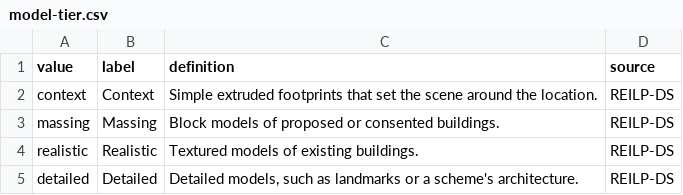
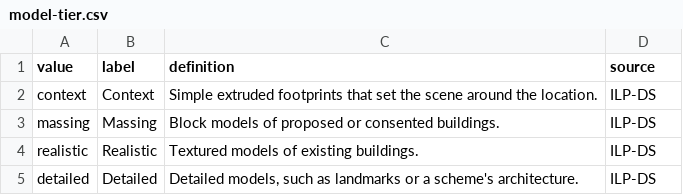
Before and after one commit to Data-for-change-makers/ilp-ds, a CSV file: codelists/model-tier.csv, drawn as a sheet.

Commit message:
Rename to ILP-DS and add asset-classes (0.2-draft)
Renamed from REILP-DS to ILP-DS (Investment Location Profile-Data Standard) as the scope now covers infrastructure as well as real estate: file names, namespace, schema id and all references. New asset-classes field with Opportunity London’s nine asset classes plus other, each mapped to GRESB property types and infrastructure sectors. Old-name files are removed in follow-up commits on this branch.

```diff
--- a/codelists/model-tier.csv
+++ b/codelists/model-tier.csv
@@ -1,5 +1,5 @@
 value,label,definition,source
-context,Context,Simple extruded footprints that set the scene around the location.,REILP-DS
-massing,Massing,Block models of proposed or consented buildings.,REILP-DS
-realistic,Realistic,Textured models of existing buildings.,REILP-DS
-detailed,Detailed,"Detailed models, such as landmarks or a scheme's architecture.",REILP-DS
+context,Context,Simple extruded footprints that set the scene around the location.,ILP-DS
+massing,Massing,Block models of proposed or consented buildings.,ILP-DS
+realistic,Realistic,Textured models of existing buildings.,ILP-DS
+detailed,Detailed,"Detailed models, such as landmarks or a scheme's architecture.",ILP-DS
```
Also changed, not shown: codelists/gva-method.csv, codelists/owner-vision.csv, 24 other files.
